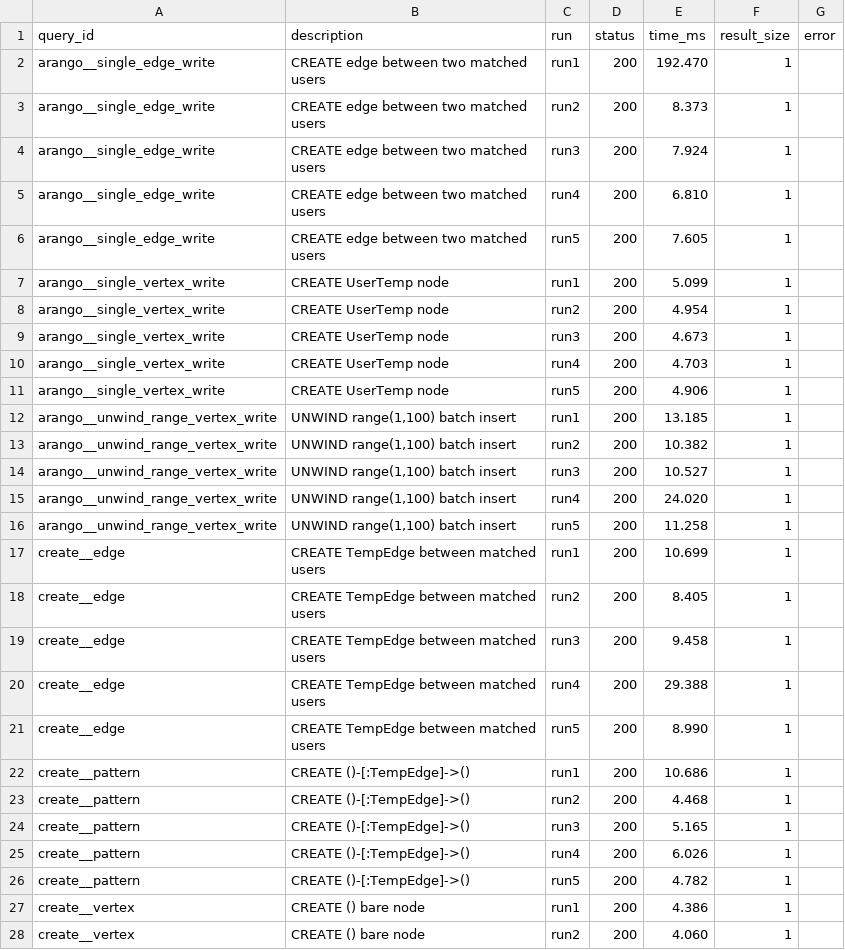
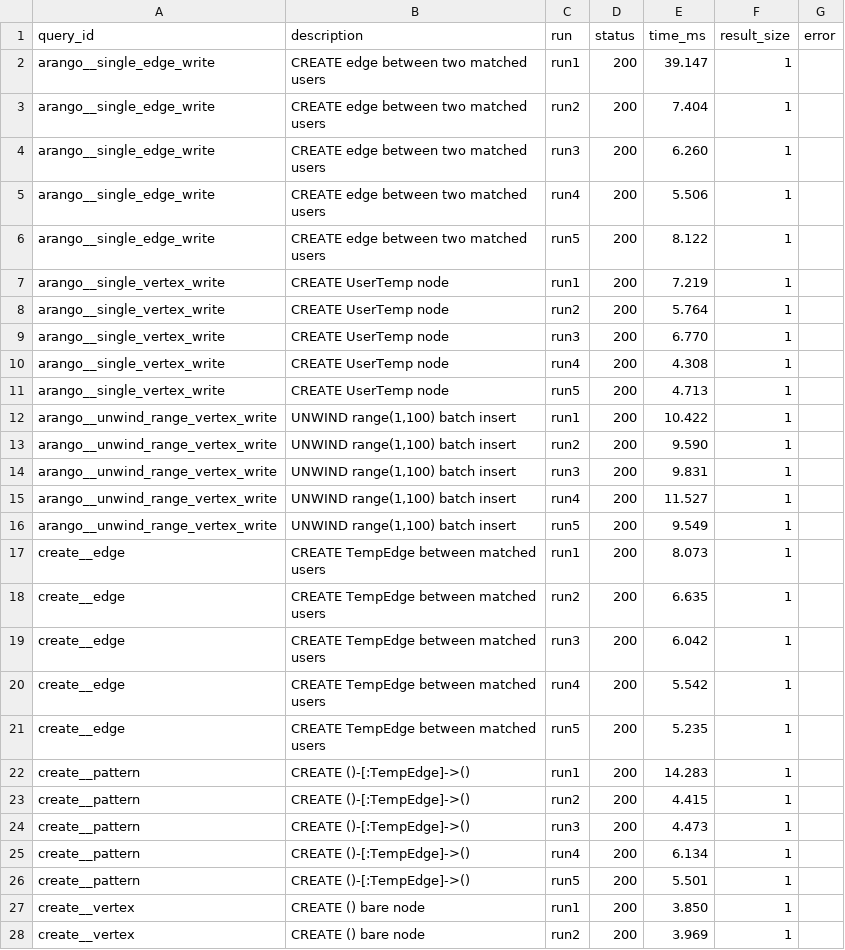
Before and after one commit to fluree/benchmark-db, a TSV file: benchmarks/benchgraph/reports/pokec/engines/durability/fluree.tsv, drawn as a sheet; only a part is shown; the diff covers the shown part only.

Commit message:
Update Pokec and Wikidata-truthy results for Fluree v4.2.6
Pokec: Fluree v4.2.6 (official release binary) re-measured November 12, 2026 at all three scales; at large, 1.77 ms reads and 2.71 ms durable writes (geometric means), 35/35 queries. Durability trace repeated for Fluree.

Wikidata-truthy: Fluree v4.2.6 completes 105/105 SPARQLoscope queries with a 276.4 ms geometric mean on 8.18 B distinct triples.

Other engines' measurements are unchanged. Regenerates reports, summary tables and charts, updates README figures, and corrects the Jena geometric-mean figure quoted in the Wikidata-truthy notes.

```diff
--- a/benchmarks/benchgraph/reports/pokec/engines/durability/fluree.tsv
+++ b/benchmarks/benchgraph/reports/pokec/engines/durability/fluree.tsv
@@ -1,28 +1,28 @@
 query_id	description	run	status	time_ms	result_size	error
-arango__single_edge_write	CREATE edge between two matched users	run1	200	192.470	1	
-arango__single_edge_write	CREATE edge between two matched users	run2	200	8.373	1	
-arango__single_edge_write	CREATE edge between two matched users	run3	200	7.924	1	
-arango__single_edge_write	CREATE edge between two matched users	run4	200	6.810	1	
-arango__single_edge_write	CREATE edge between two matched users	run5	200	7.605	1	
-arango__single_vertex_write	CREATE UserTemp node	run1	200	5.099	1	
-arango__single_vertex_write	CREATE UserTemp node	run2	200	4.954	1	
-arango__single_vertex_write	CREATE UserTemp node	run3	200	4.673	1	
-arango__single_vertex_write	CREATE UserTemp node	run4	200	4.703	1	
-arango__single_vertex_write	CREATE UserTemp node	run5	200	4.906	1	
-arango__unwind_range_vertex_write	UNWIND range(1,100) batch insert	run1	200	13.185	1	
-arango__unwind_range_vertex_write	UNWIND range(1,100) batch insert	run2	200	10.382	1	
-arango__unwind_range_vertex_write	UNWIND range(1,100) batch insert	run3	200	10.527	1	
-arango__unwind_range_vertex_write	UNWIND range(1,100) batch insert	run4	200	24.020	1	
-arango__unwind_range_vertex_write	UNWIND range(1,100) batch insert	run5	200	11.258	1	
-create__edge	CREATE TempEdge between matched users	run1	200	10.699	1	
-create__edge	CREATE TempEdge between matched users	run2	200	8.405	1	
-create__edge	CREATE TempEdge between matched users	run3	200	9.458	1	
-create__edge	CREATE TempEdge between matched users	run4	200	29.388	1	
-create__edge	CREATE TempEdge between matched users	run5	200	8.990	1	
-create__pattern	CREATE ()-[:TempEdge]->()	run1	200	10.686	1	
-create__pattern	CREATE ()-[:TempEdge]->()	run2	200	4.468	1	
-create__pattern	CREATE ()-[:TempEdge]->()	run3	200	5.165	1	
-create__pattern	CREATE ()-[:TempEdge]->()	run4	200	6.026	1	
-create__pattern	CREATE ()-[:TempEdge]->()	run5	200	4.782	1	
-create__vertex	CREATE () bare node	run1	200	4.386	1	
-create__vertex	CREATE () bare node	run2	200	4.060	1	
+arango__single_edge_write	CREATE edge between two matched users	run1	200	39.147	1	
+arango__single_edge_write	CREATE edge between two matched users	run2	200	7.404	1	
+arango__single_edge_write	CREATE edge between two matched users	run3	200	6.260	1	
+arango__single_edge_write	CREATE edge between two matched users	run4	200	5.506	1	
+arango__single_edge_write	CREATE edge between two matched users	run5	200	8.122	1	
+arango__single_vertex_write	CREATE UserTemp node	run1	200	7.219	1	
+arango__single_vertex_write	CREATE UserTemp node	run2	200	5.764	1	
+arango__single_vertex_write	CREATE UserTemp node	run3	200	6.770	1	
+arango__single_vertex_write	CREATE UserTemp node	run4	200	4.308	1	
+arango__single_vertex_write	CREATE UserTemp node	run5	200	4.713	1	
+arango__unwind_range_vertex_write	UNWIND range(1,100) batch insert	run1	200	10.422	1	
+arango__unwind_range_vertex_write	UNWIND range(1,100) batch insert	run2	200	9.590	1	
+arango__unwind_range_vertex_write	UNWIND range(1,100) batch insert	run3	200	9.831	1	
+arango__unwind_range_vertex_write	UNWIND range(1,100) batch insert	run4	200	11.527	1	
+arango__unwind_range_vertex_write	UNWIND range(1,100) batch insert	run5	200	9.549	1	
+create__edge	CREATE TempEdge between matched users	run1	200	8.073	1	
+create__edge	CREATE TempEdge between matched users	run2	200	6.635	1	
+create__edge	CREATE TempEdge between matched users	run3	200	6.042	1	
+create__edge	CREATE TempEdge between matched users	run4	200	5.542	1	
+create__edge	CREATE TempEdge between matched users	run5	200	5.235	1	
+create__pattern	CREATE ()-[:TempEdge]->()	run1	200	14.283	1	
+create__pattern	CREATE ()-[:TempEdge]->()	run2	200	4.415	1	
+create__pattern	CREATE ()-[:TempEdge]->()	run3	200	4.473	1	
+create__pattern	CREATE ()-[:TempEdge]->()	run4	200	6.134	1	
+create__pattern	CREATE ()-[:TempEdge]->()	run5	200	5.501	1	
+create__vertex	CREATE () bare node	run1	200	3.850	1	
+create__vertex	CREATE () bare node	run2	200	3.969	1	
```
Also changed, not shown: 13 edited cells elsewhere in this file, benchmarks/benchgraph/reports/pokec/engines/fluree_large.tsv, benchmarks/benchgraph/reports/pokec/engines/fluree_small.tsv, 21 other files.
